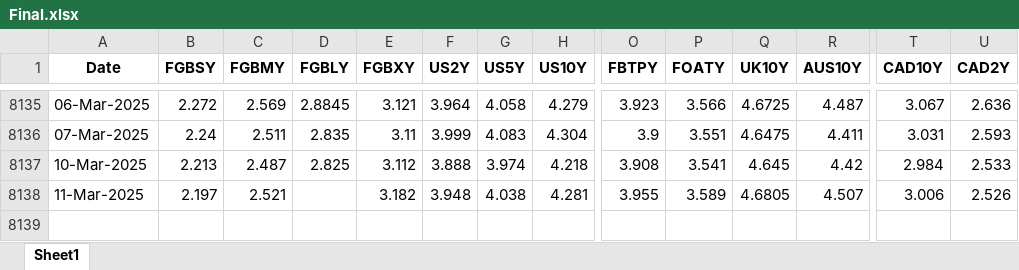
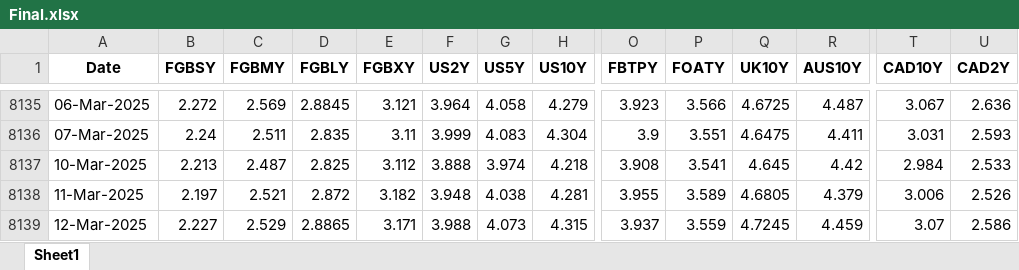
Before and after one commit to thakkarchintan/bond-analytics, an Excel workbook: Final.xlsx, sheet Sheet1, drawn as a sheet; only a part is shown, gaps mark what is left out; values as stored, in another font and other column widths than the file's, no borders; rows hold the shown columns only; the diff names each change by its address in the sheet, - before the commit and + after, or states it on an @@ line.

Commit message:
Excel data updated for date 13-03-2025

```diff
--- a/Final.xlsx (sheet Sheet1)
+++ b/Final.xlsx (sheet Sheet1)
-D8138 (FGBLY): (empty)
+D8138 (FGBLY): 2.872
-R8138 (AUS10Y): 4.507
+R8138 (AUS10Y): 4.379
+row 8139: 12-Mar-2025 | 2.227 | 2.529 | 2.8865 | 3.171 | 3.988 | 4.073 | 4.315 | 3.937 | 3.559 | 4.7245 | 4.459 | 3.07 | 2.586
```
